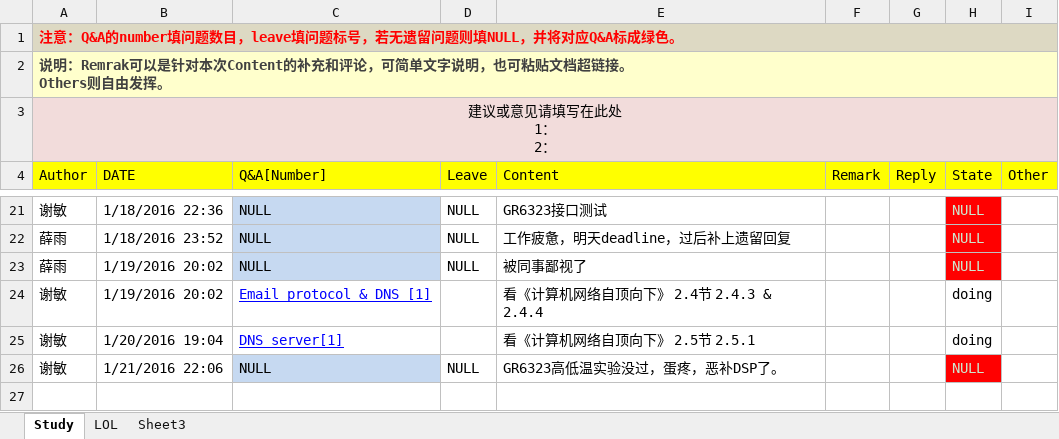
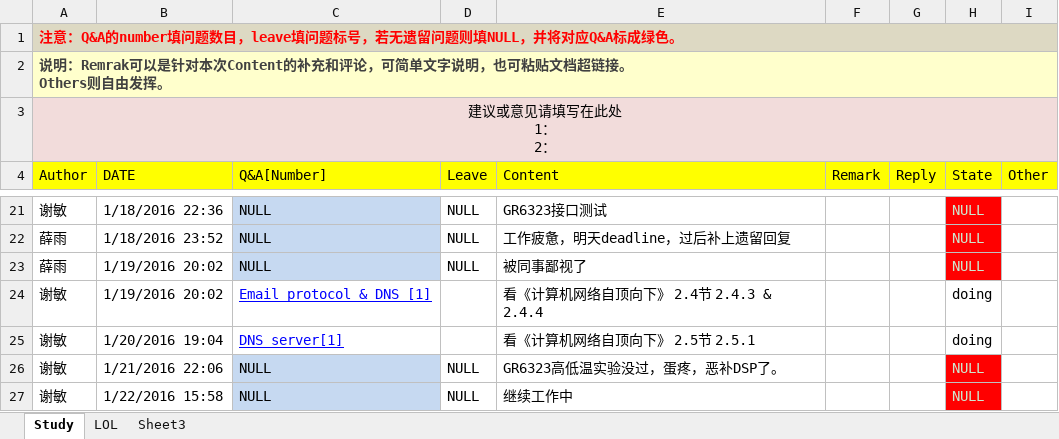
Before and after one commit to OOCC/PlanGIt, an Excel workbook: 学习计划每日进展.xlsx, sheet Study, drawn as a sheet; only a part is shown, gaps mark what is left out; values as stored, in another font and other column widths than the file's, no borders; the diff names each change by its address in the sheet, - before the commit and + after, or states it on an @@ line.

```diff
--- a/学习计划每日进展.xlsx (sheet Study)
+++ b/学习计划每日进展.xlsx (sheet Study)
+row 27: 谢敏 | 1/22/2016 15:58 | NULL | NULL | 继续工作中 |  |  | NULL
```
Also changed, not shown: 周计划2016.xlsx.
